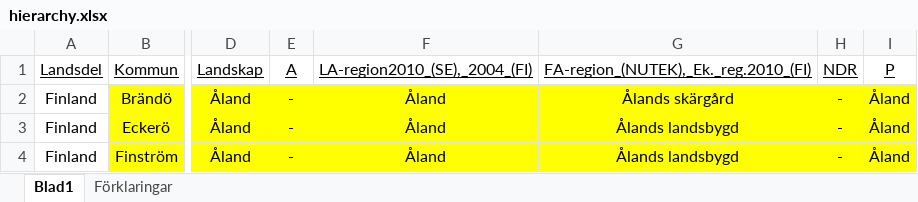
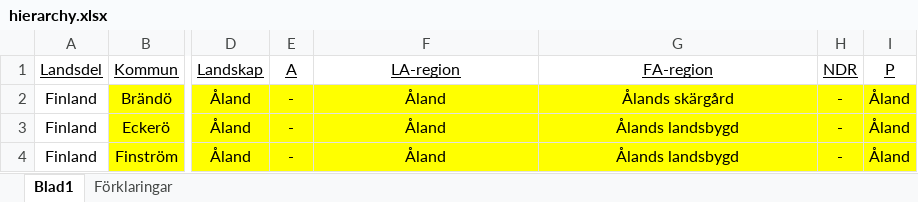
Before and after one commit to maxberggren/sinus, an Excel workbook: hierarchy.xlsx, sheet Blad1, drawn as a sheet; only a part is shown, gaps mark what is left out; values as stored, in another font and other column widths than the file's, no borders; the diff names each change by its address in the sheet, - before the commit and + after, or states it on an @@ line.

Commit message:
fallback: parkvall deluxe

```diff
--- a/hierarchy.xlsx (sheet Blad1)
+++ b/hierarchy.xlsx (sheet Blad1)
-F1: LA-region2010_(SE),_2004_(FI)
+F1: LA-region
-G1: FA-region_(NUTEK),_Ek._reg.2010_(FI)
+G1: FA-region
```
